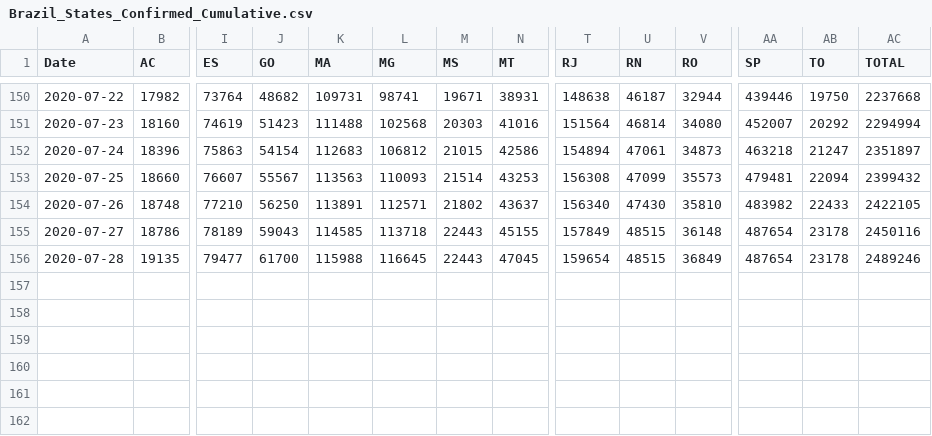
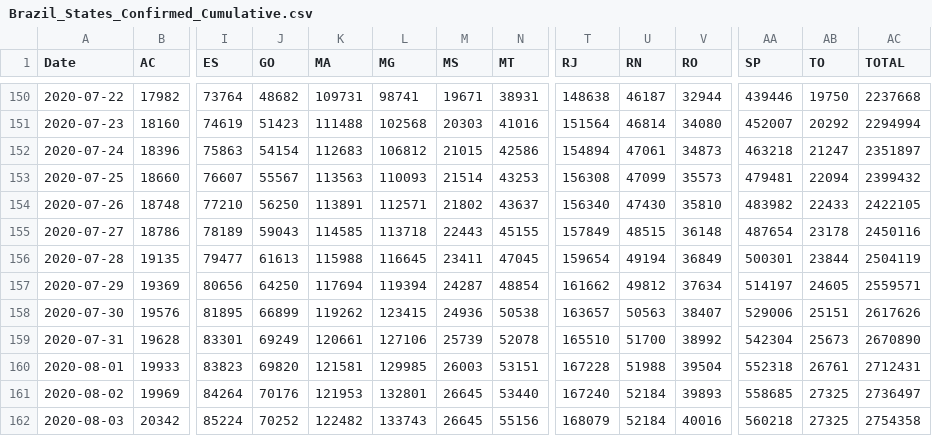
Before and after one commit to trajanikant/Global-Covid19, a CSV file: Brazil/Brazil_States_Confirmed_Cumulative.csv, drawn as a sheet; only a part is shown, gaps mark what is left out; rows hold the shown columns only; the diff names each change by its address in the sheet, - before the commit and + after, or states it on an @@ line.

```diff
--- a/Brazil/Brazil_States_Confirmed_Cumulative.csv
+++ b/Brazil/Brazil_States_Confirmed_Cumulative.csv
-J156 (GO): 61700
+J156 (GO): 61613
-M156 (MS): 22443
+M156 (MS): 23411
-U156 (RN): 48515
+U156 (RN): 49194
-AA156 (SP): 487654
+AA156 (SP): 500301
-AB156 (TO): 23178
+AB156 (TO): 23844
-AC156 (TOTAL): 2489246
+AC156 (TOTAL): 2504119
+row 157: 2020-07-29 | 19369 | 80656 | 64250 | 117694 | 119394 | 24287 | 48854 | 161662 | 49812 | 37634 | 514197 | 24605 | 2559571
+row 158: 2020-07-30 | 19576 | 81895 | 66899 | 119262 | 123415 | 24936 | 50538 | 163657 | 50563 | 38407 | 529006 | 25151 | 2617626
+row 159: 2020-07-31 | 19628 | 83301 | 69249 | 120661 | 127106 | 25739 | 52078 | 165510 | 51700 | 38992 | 542304 | 25673 | 2670890
+row 160: 2020-08-01 | 19933 | 83823 | 69820 | 121581 | 129985 | 26003 | 53151 | 167228 | 51988 | 39504 | 552318 | 26761 | 2712431
+row 161: 2020-08-02 | 19969 | 84264 | 70176 | 121953 | 132801 | 26645 | 53440 | 167240 | 52184 | 39893 | 558685 | 27325 | 2736497
+row 162: 2020-08-03 | 20342 | 85224 | 70252 | 122482 | 133743 | 26645 | 55156 | 168079 | 52184 | 40016 | 560218 | 27325 | 2754358
```
Also changed, not shown: Brazil/Brazil_States_Confirmed_Daily.csv, Brazil/Brazil_States_Deaths_Cumulative.csv, 17 other files.
